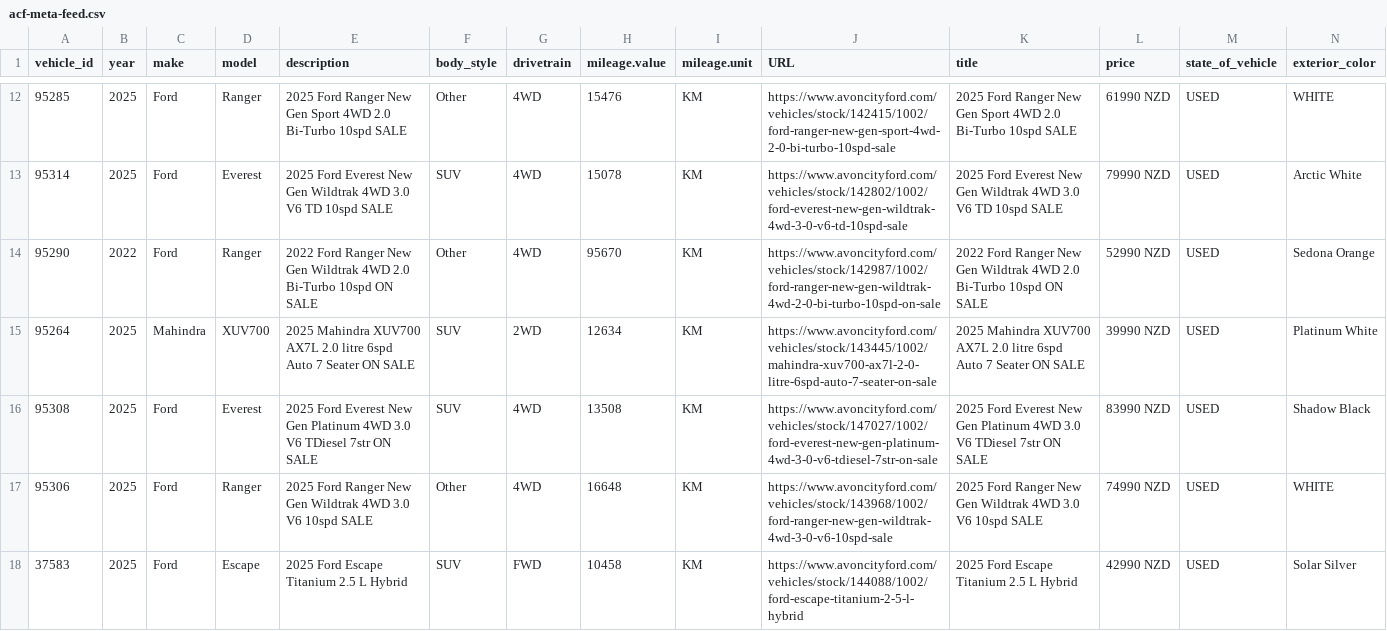
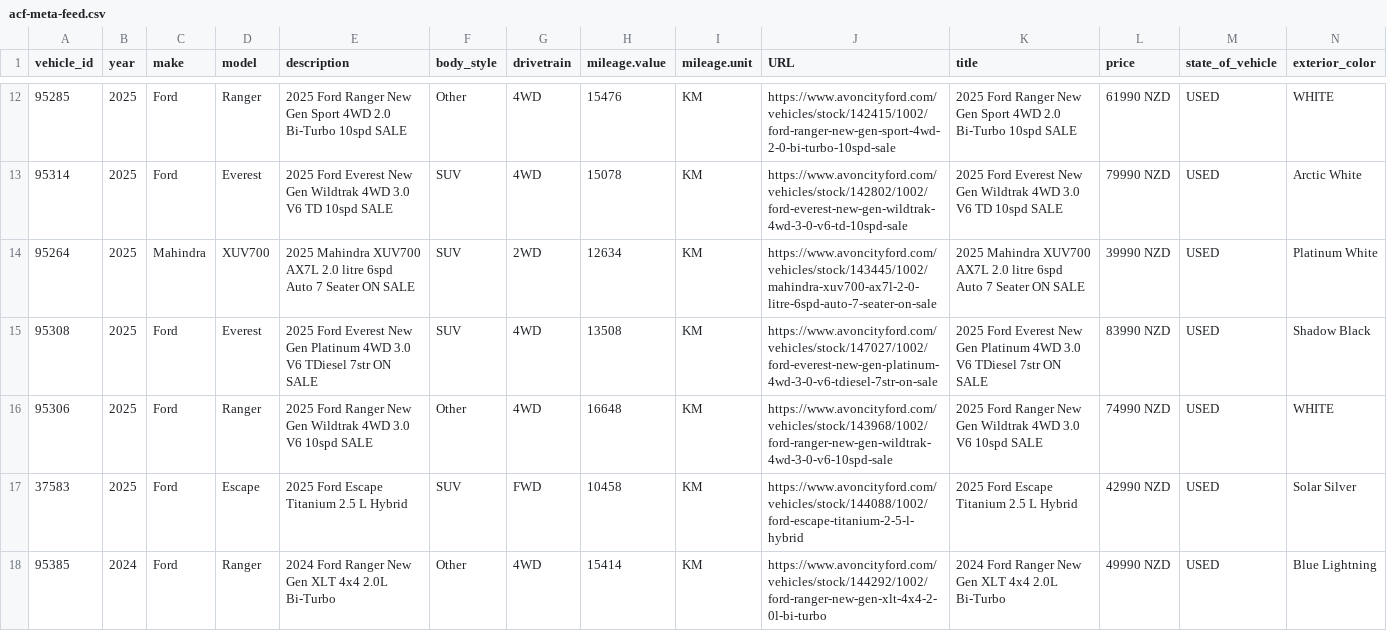
Before and after one commit to AshAcf/acf-meta-feed, a CSV file: public/acf-meta-feed.csv, drawn as a sheet; only a part is shown, gaps mark what is left out; the shorter side is filled out with more unchanged rows; rows hold the shown columns only; the diff covers the shown part only; the diff names each change by its address in the sheet, - before the commit and + after, or states it on an @@ line.

Commit message:
Update corrected vehicle feed

```diff
--- a/public/acf-meta-feed.csv
+++ b/public/acf-meta-feed.csv
-row 14: 95290 | 2022 | Ford | Ranger | 2022 Ford Ranger New Gen Wildtrak 4WD 2.0 Bi-Turbo 10spd ON SALE | Other | 4WD | 95670 | KM | https://www.avoncityford.com/vehicles/stock/142987/1002/ford-ranger-new-gen-wildtrak-4wd-2-0-bi-turbo-10spd-on-sale | 2022 Ford Ranger New Gen Wildtrak 4WD 2.0 Bi-Turbo 10spd ON SALE | 52990 NZD | USED | Sedona Orange
```
Also changed, not shown: 3 removed rows elsewhere in this file, 5 other files.
